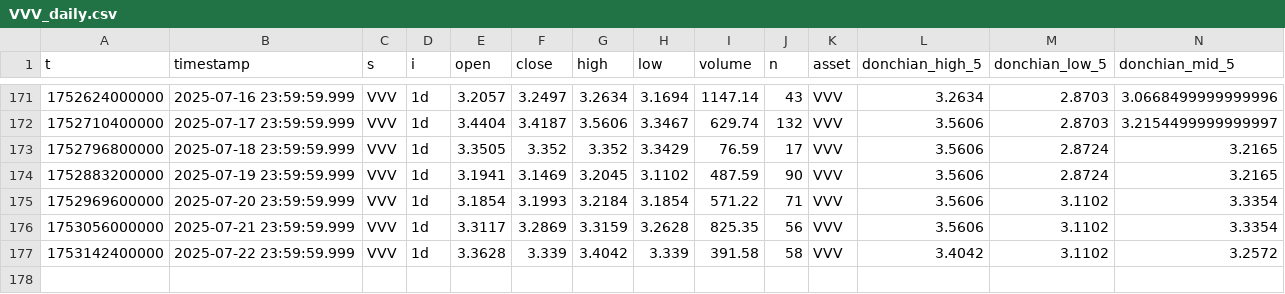
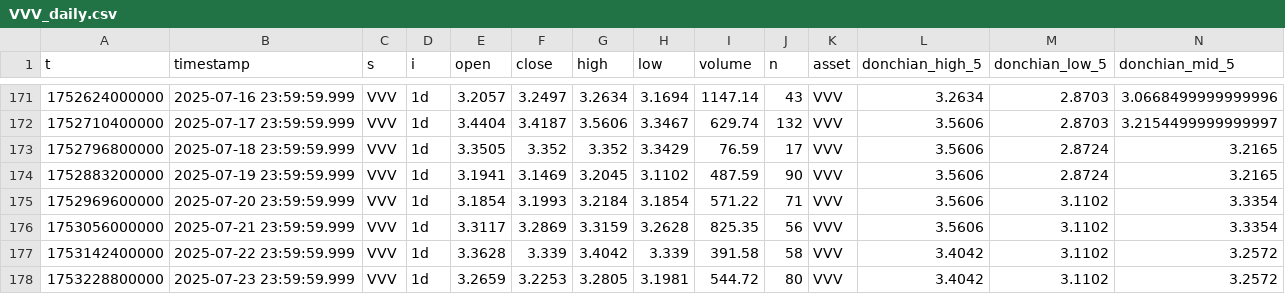
Before and after one commit to QV2000/Daily-OHLC-Data-Puller-for-Hyperliquid, a CSV file: data/daily_ohlc/VVV_daily.csv, drawn as a sheet; only a part is shown, gaps mark what is left out; rows hold the shown columns only; the diff names each change by its address in the sheet, - before the commit and + after, or states it on an @@ line.

```diff
--- a/data/daily_ohlc/VVV_daily.csv
+++ b/data/daily_ohlc/VVV_daily.csv
+row 178: 1753228800000 | 2025-07-23 23:59:59.999 | VVV | 1d | 3.2659 | 3.2253 | 3.2805 | 3.1981 | 544.72 | 80 | VVV | 3.4042 | 3.1102 | 3.2572
```
Also changed, not shown: 2 other files.
